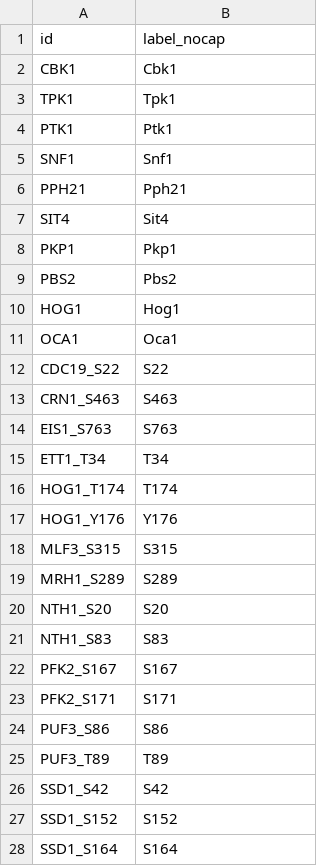
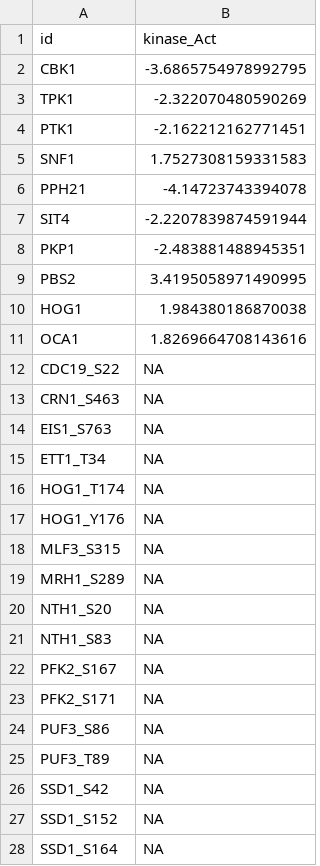
Before and after one commit to saezlab/conformationomic_yeast_picotti_2020, a CSV file: results/network_kinase_phospho_lip_att_nocaps.csv, drawn as a sheet; only a part is shown; the diff covers the shown part only.

```diff
--- a/results/network_kinase_phospho_lip_att_nocaps.csv
+++ b/results/network_kinase_phospho_lip_att_nocaps.csv
@@ -1,28 +1,28 @@
-id,label_nocap
-CBK1,Cbk1
-TPK1,Tpk1
-PTK1,Ptk1
-SNF1,Snf1
-PPH21,Pph21
-SIT4,Sit4
-PKP1,Pkp1
-PBS2,Pbs2
-HOG1,Hog1
-OCA1,Oca1
-CDC19_S22,S22
-CRN1_S463,S463
-EIS1_S763,S763
-ETT1_T34,T34
-HOG1_T174,T174
-HOG1_Y176,Y176
-MLF3_S315,S315
-MRH1_S289,S289
-NTH1_S20,S20
-NTH1_S83,S83
-PFK2_S167,S167
-PFK2_S171,S171
-PUF3_S86,S86
-PUF3_T89,T89
-SSD1_S42,S42
-SSD1_S152,S152
-SSD1_S164,S164
+id,kinase_Act
+CBK1,-3.6865754978992795
+TPK1,-2.322070480590269
+PTK1,-2.162212162771451
+SNF1,1.7527308159331583
+PPH21,-4.14723743394078
+SIT4,-2.2207839874591944
+PKP1,-2.483881488945351
+PBS2,3.4195058971490995
+HOG1,1.984380186870038
+OCA1,1.8269664708143616
+CDC19_S22,NA
+CRN1_S463,NA
+EIS1_S763,NA
+ETT1_T34,NA
+HOG1_T174,NA
+HOG1_Y176,NA
+MLF3_S315,NA
+MRH1_S289,NA
+NTH1_S20,NA
+NTH1_S83,NA
+PFK2_S167,NA
+PFK2_S171,NA
+PUF3_S86,NA
+PUF3_T89,NA
+SSD1_S42,NA
+SSD1_S152,NA
+SSD1_S164,NA
```
Also changed, not shown: 18 edited cells elsewhere in this file, results/network_kinase_phospho_lip_att.csv, 10 other files.
